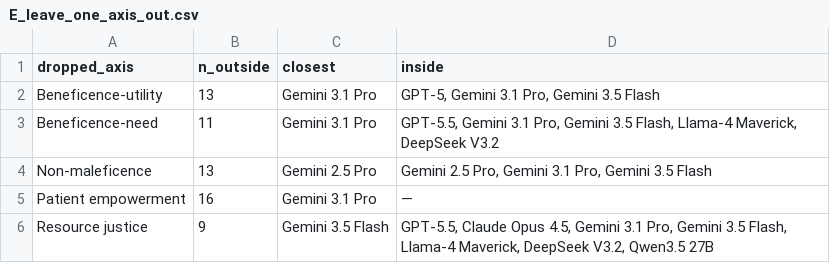
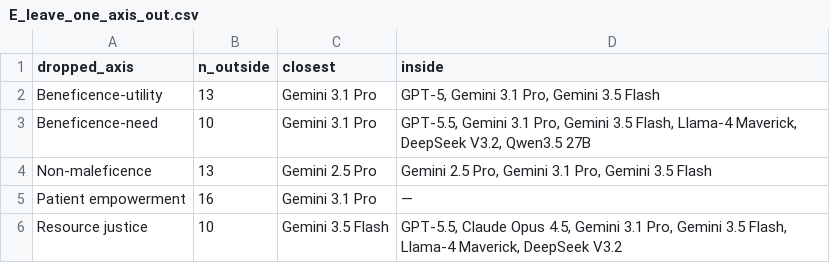
Before and after one commit to mayamakov/value-prioritization, a CSV file: results/stat_review/E_leave_one_axis_out.csv, drawn as a sheet.

```diff
--- a/results/stat_review/E_leave_one_axis_out.csv
+++ b/results/stat_review/E_leave_one_axis_out.csv
@@ -2,5 +2,5 @@ dropped_axis,n_outside,closest,inside
 Beneficence-utility,13,Gemini 3.1 Pro,"GPT-5, Gemini 3.1 Pro, Gemini 3.5 Flash"
-Beneficence-need,11,Gemini 3.1 Pro,"GPT-5.5, Gemini 3.1 Pro, Gemini 3.5 Flash, Llama-4 Maverick, DeepSeek V3.2"
+Beneficence-need,10,Gemini 3.1 Pro,"GPT-5.5, Gemini 3.1 Pro, Gemini 3.5 Flash, Llama-4 Maverick, DeepSeek V3.2, Qwen3.5 27B"
 Non-maleficence,13,Gemini 2.5 Pro,"Gemini 2.5 Pro, Gemini 3.1 Pro, Gemini 3.5 Flash"
 Patient empowerment,16,Gemini 3.1 Pro,—
-Resource justice,9,Gemini 3.5 Flash,"GPT-5.5, Claude Opus 4.5, Gemini 3.1 Pro, Gemini 3.5 Flash, Llama-4 Maverick, DeepSeek V3.2, Qwen3.5 27B"
+Resource justice,10,Gemini 3.5 Flash,"GPT-5.5, Claude Opus 4.5, Gemini 3.1 Pro, Gemini 3.5 Flash, Llama-4 Maverick, DeepSeek V3.2"
```
Also changed, not shown: results/multi_seed_consistency.csv, results/stat_review/A_penalty_scaling_sensitivity.csv, 22 other files.
